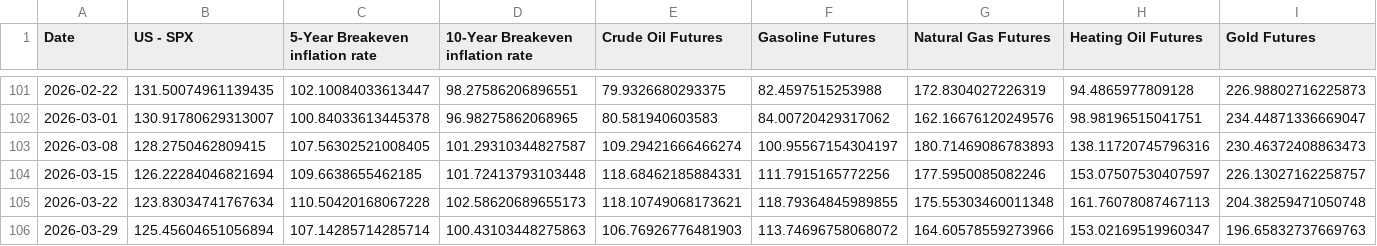
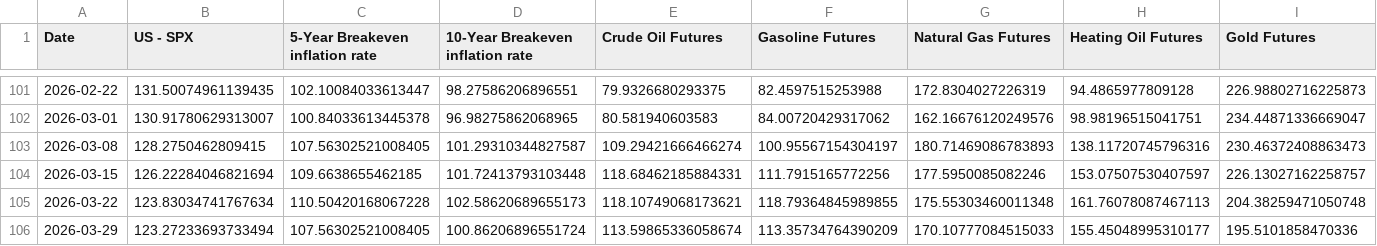
Before and after one commit to WilsonLok1226/datawrapper-csv, a CSV file: Inflation 2 years.csv, drawn as a sheet; only a part is shown, gaps mark what is left out; the diff covers the shown part only; the diff names each change by its address in the sheet, - before the commit and + after, or states it on an @@ line.

Commit message:
Auto-update CSV with latest sales data

```diff
--- a/Inflation 2 years.csv
+++ b/Inflation 2 years.csv
-B106 (US - SPX): 125.45604651056894
+B106 (US - SPX): 123.27233693733494
-C106 (5-Year Breakeven inflation rate): 107.14285714285714
+C106 (5-Year Breakeven inflation rate): 107.56302521008405
-D106 (10-Year Breakeven inflation rate): 100.43103448275863
+D106 (10-Year Breakeven inflation rate): 100.86206896551724
-E106 (Crude Oil Futures): 106.76926776481903
+E106 (Crude Oil Futures): 113.59865336058674
-F106 (Gasoline Futures): 113.74696758068072
+F106 (Gasoline Futures): 113.35734764390209
-G106 (Natural Gas Futures): 164.60578559273966
+G106 (Natural Gas Futures): 170.10777084515033
-H106 (Heating Oil Futures): 153.02169519960347
+H106 (Heating Oil Futures): 155.45048995310177
-I106 (Gold Futures): 196.65832737669763
+I106 (Gold Futures): 195.5101858470336
```
Also changed, not shown: 7 edited cells elsewhere in this file.
